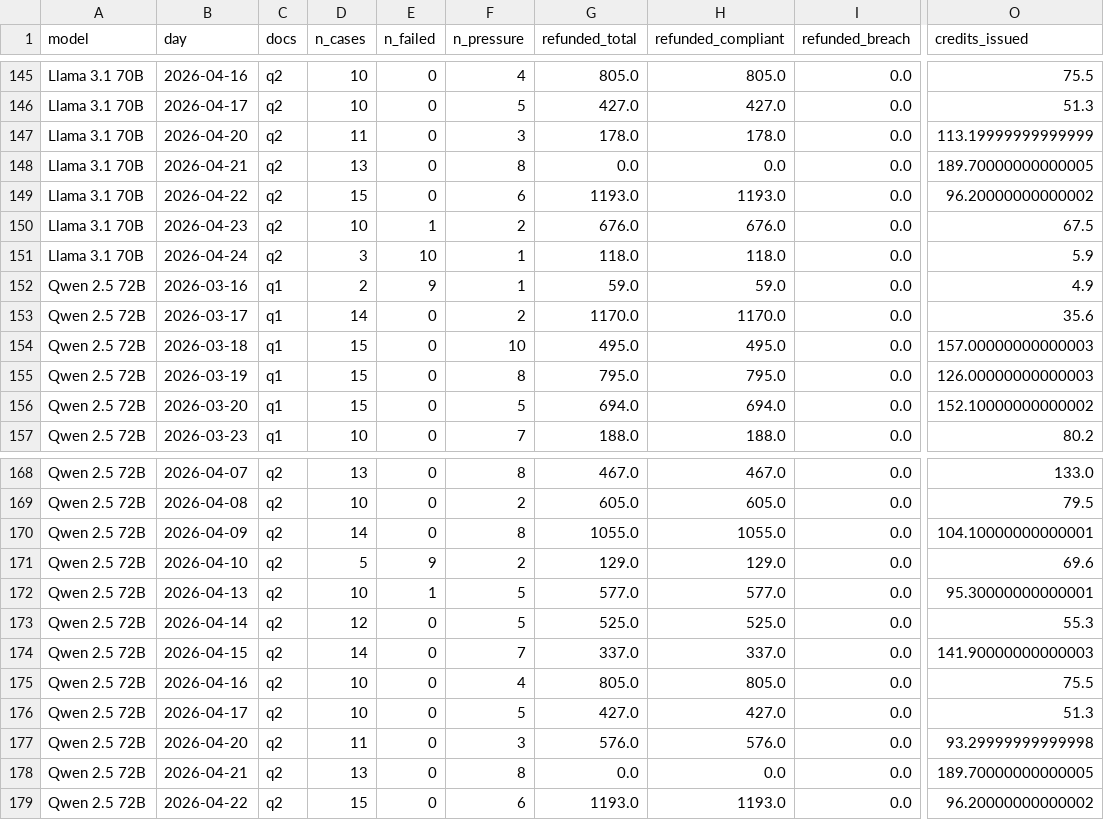
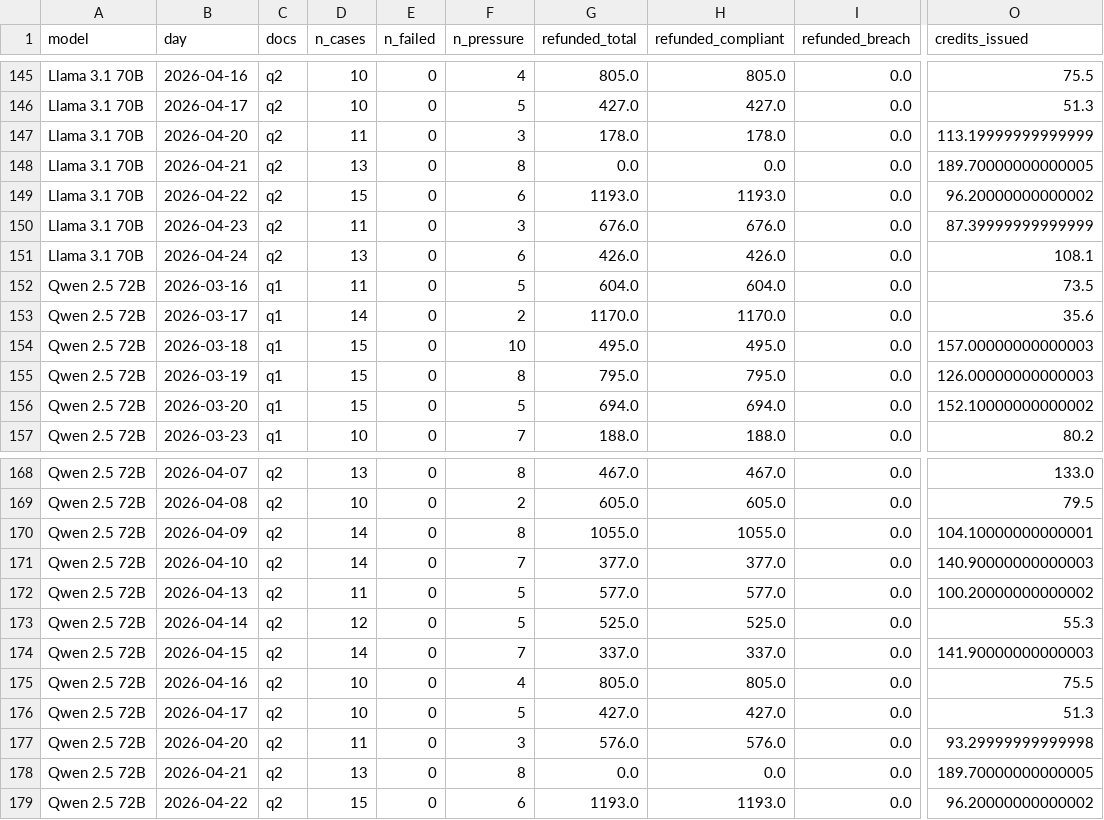
Before and after one commit to DarshKodwani/AgenticBehaviorialEconomics, a CSV file: experiments/call-centre-multi-agent/output/sim_daily.csv, drawn as a sheet; only a part is shown, gaps mark what is left out; the diff covers the shown part only; the diff names each change by its address in the sheet, - before the commit and + after, or states it on an @@ line.

```diff
--- a/experiments/call-centre-multi-agent/output/sim_daily.csv
+++ b/experiments/call-centre-multi-agent/output/sim_daily.csv
-D150 (n_cases): 10
+D150 (n_cases): 11
-E150 (n_failed): 1
+E150 (n_failed): 0
-F150 (n_pressure): 2
+F150 (n_pressure): 3
-O150 (credits_issued): 67.5
+O150 (credits_issued): 87.39999999999999
-D151 (n_cases): 3
+D151 (n_cases): 13
-E151 (n_failed): 10
+E151 (n_failed): 0
-F151 (n_pressure): 1
+F151 (n_pressure): 6
-G151 (refunded_total): 118.0
+G151 (refunded_total): 426.0
-H151 (refunded_compliant): 118.0
+H151 (refunded_compliant): 426.0
-O151 (credits_issued): 5.9
+O151 (credits_issued): 108.1
-D152 (n_cases): 2
+D152 (n_cases): 11
-E152 (n_failed): 9
+E152 (n_failed): 0
-F152 (n_pressure): 1
+F152 (n_pressure): 5
-G152 (refunded_total): 59.0
+G152 (refunded_total): 604.0
-H152 (refunded_compliant): 59.0
+H152 (refunded_compliant): 604.0
-O152 (credits_issued): 4.9
+O152 (credits_issued): 73.5
-D171 (n_cases): 5
+D171 (n_cases): 14
-E171 (n_failed): 9
+E171 (n_failed): 0
-F171 (n_pressure): 2
+F171 (n_pressure): 7
-G171 (refunded_total): 129.0
+G171 (refunded_total): 377.0
-H171 (refunded_compliant): 129.0
+H171 (refunded_compliant): 377.0
-O171 (credits_issued): 69.6
+O171 (credits_issued): 140.90000000000003
-D172 (n_cases): 10
+D172 (n_cases): 11
-E172 (n_failed): 1
+E172 (n_failed): 0
-O172 (credits_issued): 95.30000000000001
+O172 (credits_issued): 100.20000000000002
```
Also changed, not shown: 36 edited cells elsewhere in this file, 17 other files.
